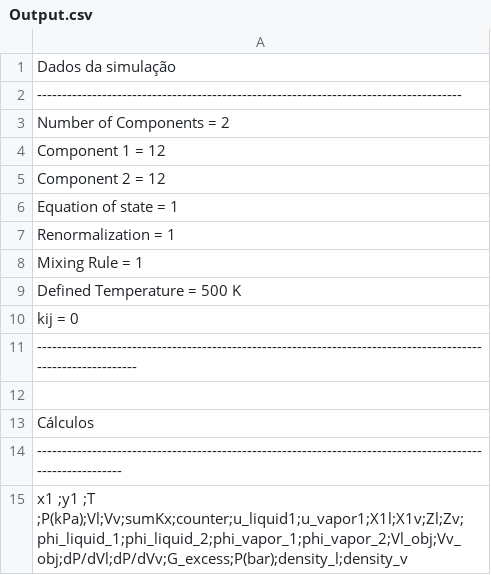
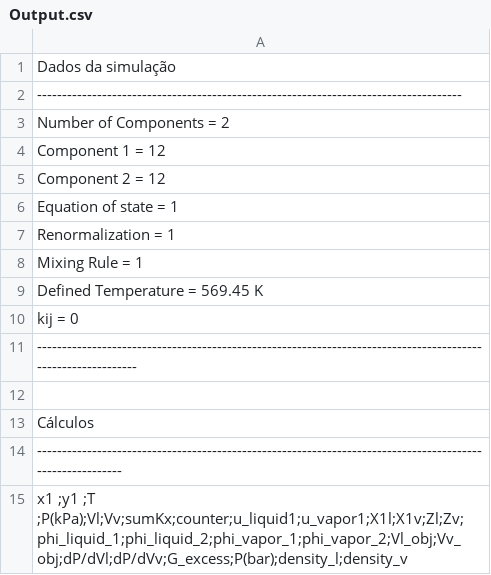
Before and after one commit to Gabriel-MS/VLE_multi, a CSV file: Planilhas de análise/Output.csv, drawn as a sheet.

```diff
--- a/Planilhas de análise/Output.csv
+++ b/Planilhas de análise/Output.csv
@@ -8,3 +8,3 @@ Renormalization = 1
 Mixing Rule = 1
-Defined Temperature = 500 K
+Defined Temperature = 569.45 K
 kij = 0
```
Also changed, not shown: Planilhas de análise/env.csv, Planilhas de análise/env_max.csv, 13 other files.
